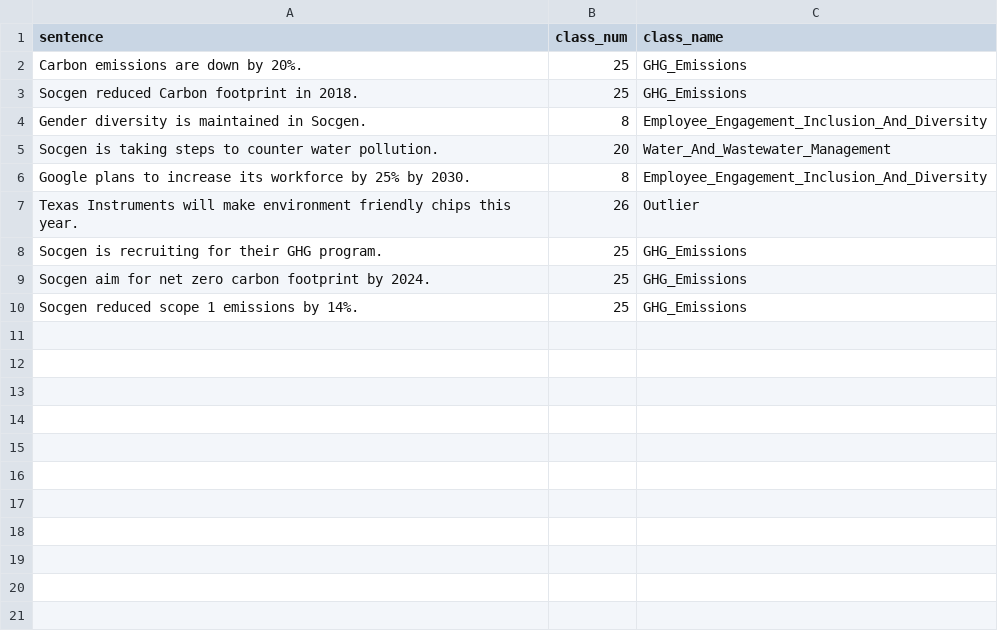
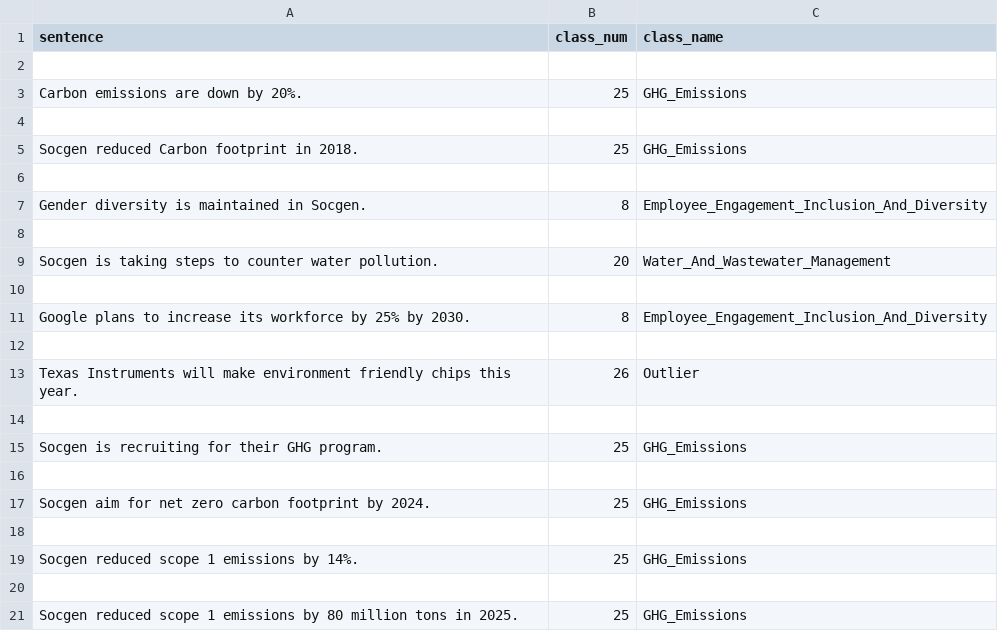
Before and after one commit to preetam-kotteda/ESG-data-extraction, a CSV file: outputs/classification_output.csv, drawn as a sheet; the diff names each change by its address in the sheet, - before the commit and + after, or states it on an @@ line.

```diff
--- a/outputs/classification_output.csv
+++ b/outputs/classification_output.csv
+row 2: (empty)
+row 4: (empty)
+row 6: (empty)
+row 8: (empty)
+row 10: (empty)
+row 12: (empty)
+row 14: (empty)
+row 16: (empty)
+row 18: (empty)
+row 20: (empty)
+row 21: Socgen reduced scope 1 emissions by 80 million tons in 2025. | 25 | GHG_Emissions
```
Also changed, not shown: outputs/final_output.csv, outputs/matched_output.csv, 10 other files.
